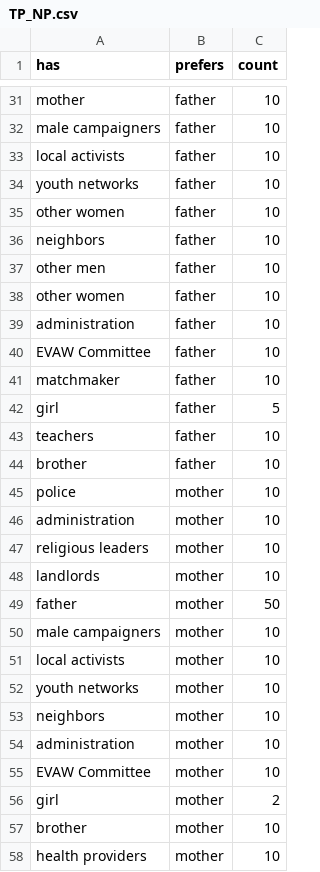
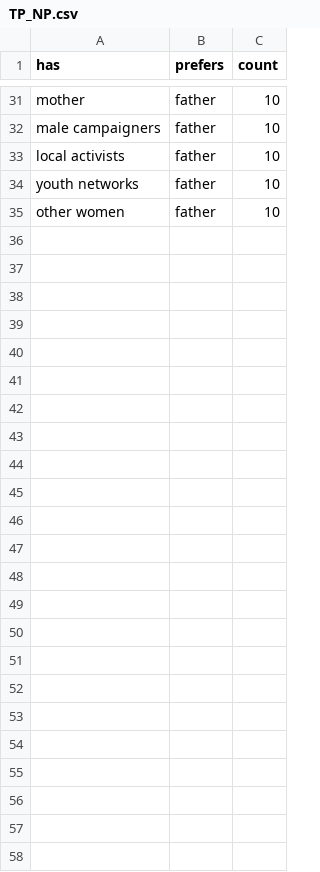
Before and after one commit to diwu118/diwu118.github.io, a CSV file: data/TP_NP.csv, drawn as a sheet; only a part is shown, gaps mark what is left out; the diff names each change by its address in the sheet, - before the commit and + after, or states it on an @@ line.

Commit message:
Update TP_NP.csv

```diff
--- a/data/TP_NP.csv
+++ b/data/TP_NP.csv
-row 36: neighbors | father | 10
-row 37: other men | father | 10
-row 38: other women | father | 10
-row 39: administration | father | 10
-row 40: EVAW Committee | father | 10
-row 41: matchmaker | father | 10
-row 42: girl | father | 5
-row 43: teachers | father | 10
-row 44: brother | father | 10
-row 45: police | mother | 10
-row 46: administration | mother | 10
-row 47: religious leaders | mother | 10
-row 48: landlords | mother | 10
-row 49: father | mother | 50
-row 50: male campaigners | mother | 10
-row 51: local activists | mother | 10
-row 52: youth networks | mother | 10
-row 53: neighbors | mother | 10
-row 54: administration | mother | 10
-row 55: EVAW Committee | mother | 10
-row 56: girl | mother | 2
-row 57: brother | mother | 10
-row 58: health providers | mother | 10
```
